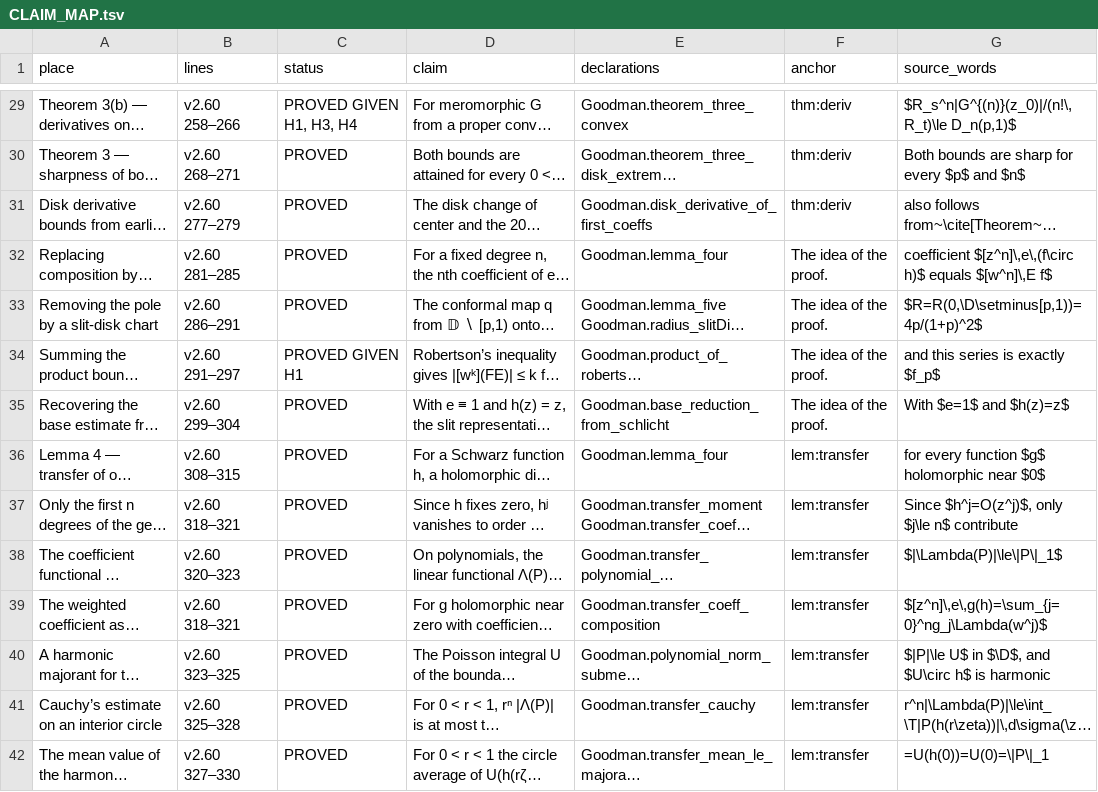
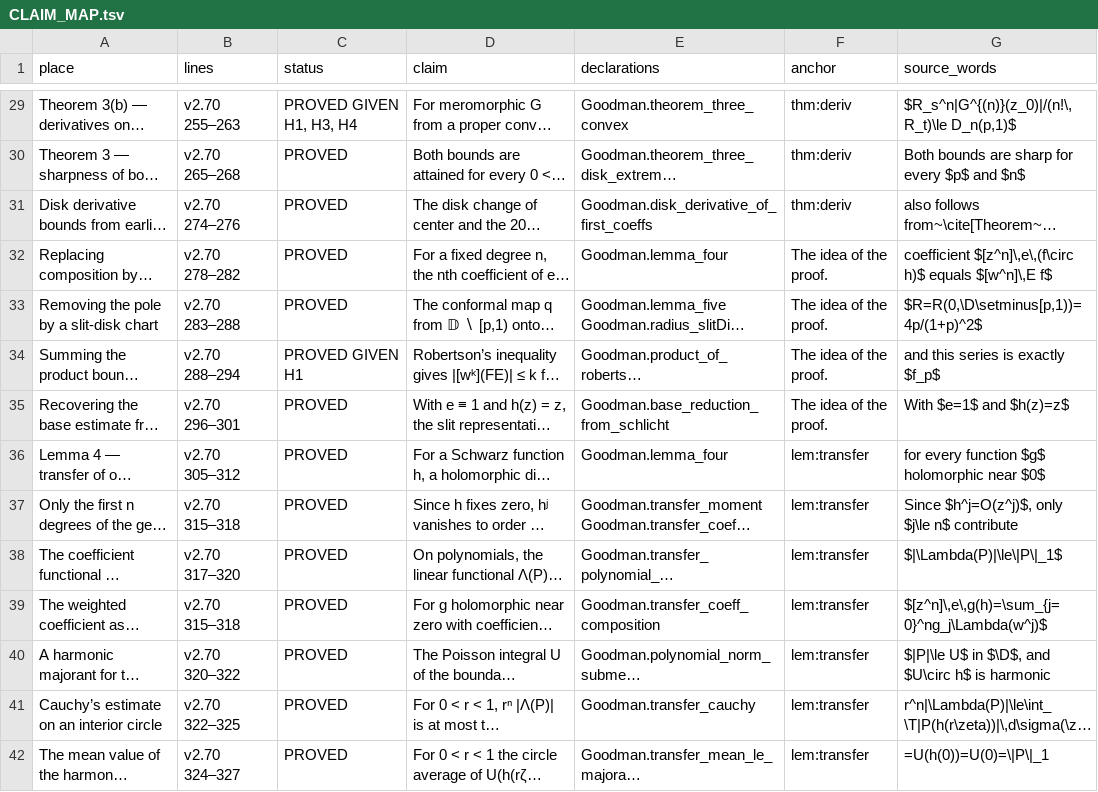
Before and after one commit to david44hello/paper_avkhadiev-wirths-2006-generalized-goodman, a TSV file: lean/CLAIM_MAP.tsv, drawn as a sheet; only a part is shown, gaps mark what is left out; long unchanged cells end in …; the diff covers the shown part only; the diff names each change by its address in the sheet, - before the commit and + after, or states it on an @@ line.

```diff
--- a/lean/CLAIM_MAP.tsv
+++ b/lean/CLAIM_MAP.tsv
-B29 (lines): v2.60 258–266
+B29 (lines): v2.70 255–263
-B30 (lines): v2.60 268–271
+B30 (lines): v2.70 265–268
-B31 (lines): v2.60 277–279
+B31 (lines): v2.70 274–276
-B32 (lines): v2.60 281–285
+B32 (lines): v2.70 278–282
-B33 (lines): v2.60 286–291
+B33 (lines): v2.70 283–288
-B34 (lines): v2.60 291–297
+B34 (lines): v2.70 288–294
-B35 (lines): v2.60 299–304
+B35 (lines): v2.70 296–301
-B36 (lines): v2.60 308–315
+B36 (lines): v2.70 305–312
-B37 (lines): v2.60 318–321
+B37 (lines): v2.70 315–318
-B38 (lines): v2.60 320–323
+B38 (lines): v2.70 317–320
-B39 (lines): v2.60 318–321
+B39 (lines): v2.70 315–318
-B40 (lines): v2.60 323–325
+B40 (lines): v2.70 320–322
-B41 (lines): v2.60 325–328
+B41 (lines): v2.70 322–325
-B42 (lines): v2.60 327–330
+B42 (lines): v2.70 324–327
```
Also changed, not shown: 121 edited cells elsewhere in this file, lean/PROOF_STEPS.tsv, 4 other files.
